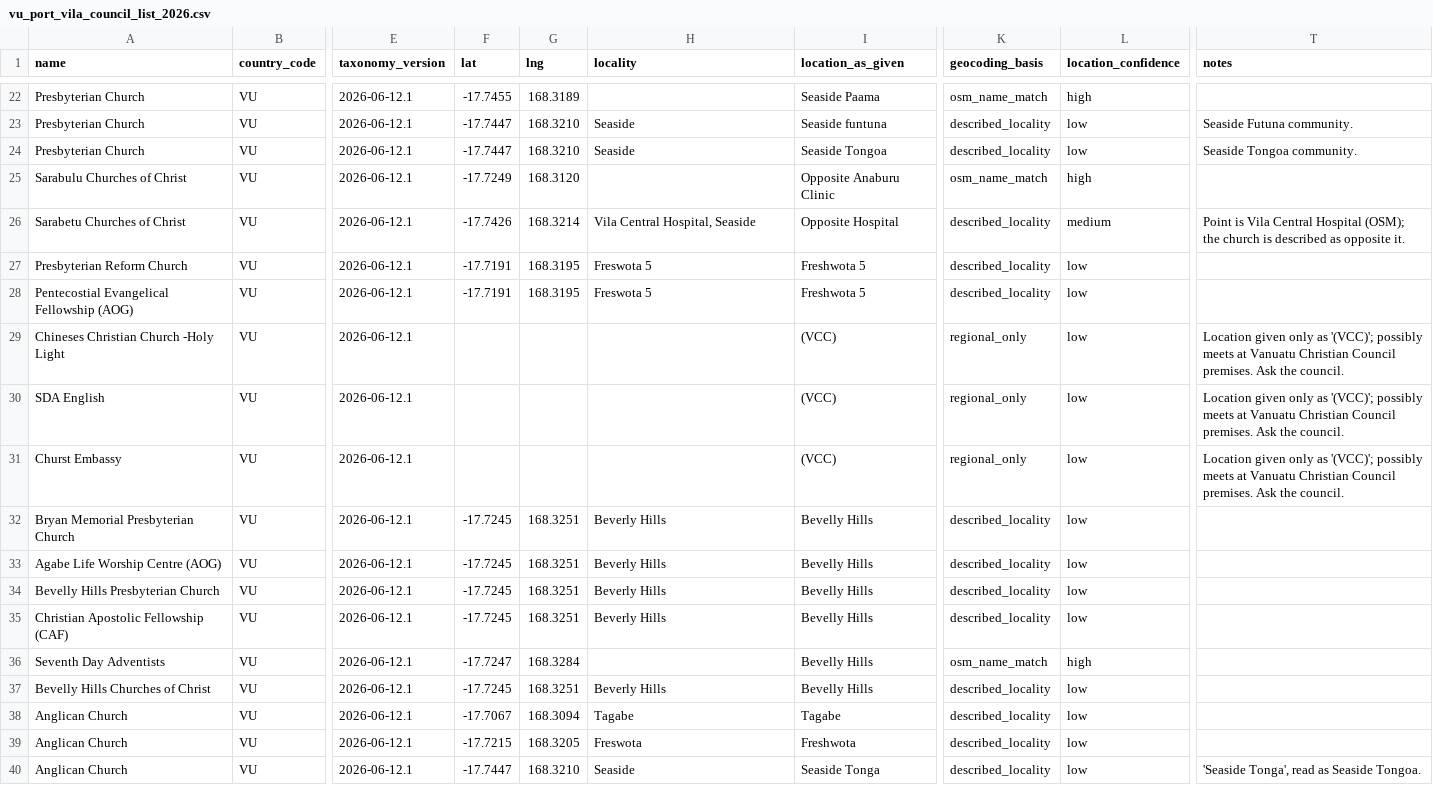
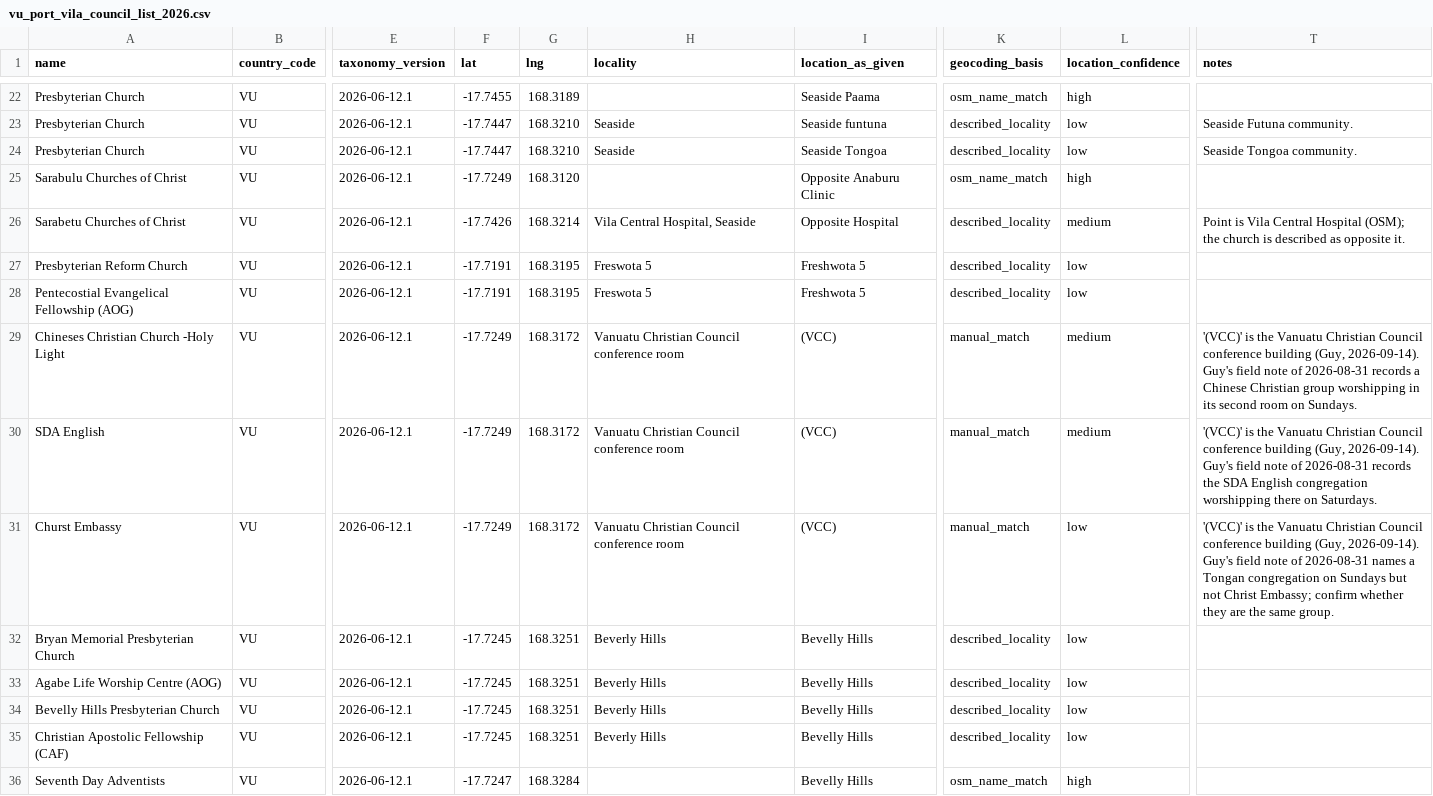
Before and after one commit to go-bayes/places-of-worship, a CSV file: apps/regions/vu/data/source/vu_port_vila_council_list_2026.csv, drawn as a sheet; only a part is shown, gaps mark what is left out; the shorter side is filled out with more unchanged rows; the diff names each change by its address in the sheet, - before the commit and + after, or states it on an @@ line.

Commit message:
locate the three (vcc) council-list entries and credit the list as a personal communication
Guy ruled on 2026-09-14 that "(VCC)" is the Vanuatu Christian Council conference building he pinned on 2026-08-31 (78F8+XWH), and that the list should be credited as a personal communication of the council rather than a publication. Entries 28 to 30 take his record's point on a manual_match basis, reference his task first among nearby sites, and lose the regional-only blocker. Task ids are unchanged, so the upsert updates the live tasks in place.

```diff
--- a/apps/regions/vu/data/source/vu_port_vila_council_list_2026.csv
+++ b/apps/regions/vu/data/source/vu_port_vila_council_list_2026.csv
-F29:F31 (lat): (empty)
+F29:F31 (lat): -17.7249
-G29:G31 (lng): (empty)
+G29:G31 (lng): 168.3172
-H29:H31 (locality): (empty)
+H29:H31 (locality): Vanuatu Christian Council conference room
-K29:K31 (geocoding_basis): regional_only
+K29:K31 (geocoding_basis): manual_match
-L29:L30 (location_confidence): low
+L29:L30 (location_confidence): medium
-T29 (notes): Location given only as '(VCC)'; possibly meets at Vanuatu Christian Council premises. Ask the council.
+T29 (notes): '(VCC)' is the Vanuatu Christian Council conference building (Guy, 2026-09-14). Guy's field note of 2026-08-31 records a Chinese Christian group worshipping in its second room on Sundays.
-T30 (notes): Location given only as '(VCC)'; possibly meets at Vanuatu Christian Council premises. Ask the council.
+T30 (notes): '(VCC)' is the Vanuatu Christian Council conference building (Guy, 2026-09-14). Guy's field note of 2026-08-31 records the SDA English congregation worshipping there on Saturdays.
-T31 (notes): Location given only as '(VCC)'; possibly meets at Vanuatu Christian Council premises. Ask the council.
+T31 (notes): '(VCC)' is the Vanuatu Christian Council conference building (Guy, 2026-09-14). Guy's field note of 2026-08-31 names a Tongan congregation on Sundays but not Christ Embassy; confirm whether they are the same group.
```
Also changed, not shown: 2 other files.
